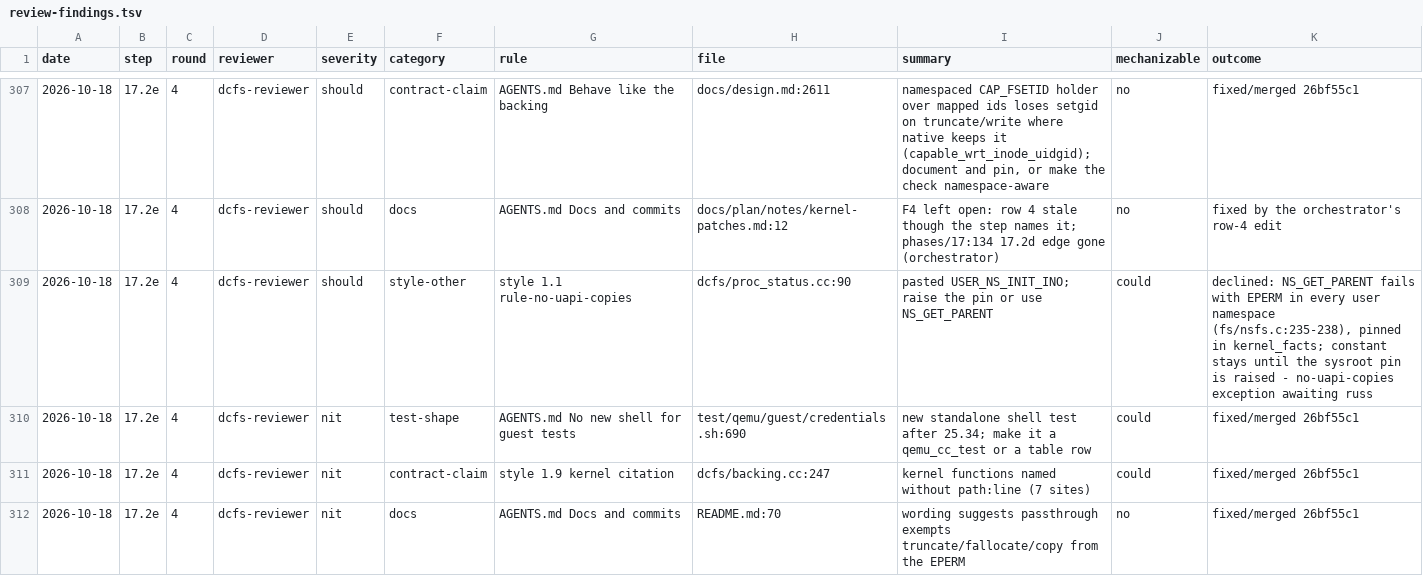
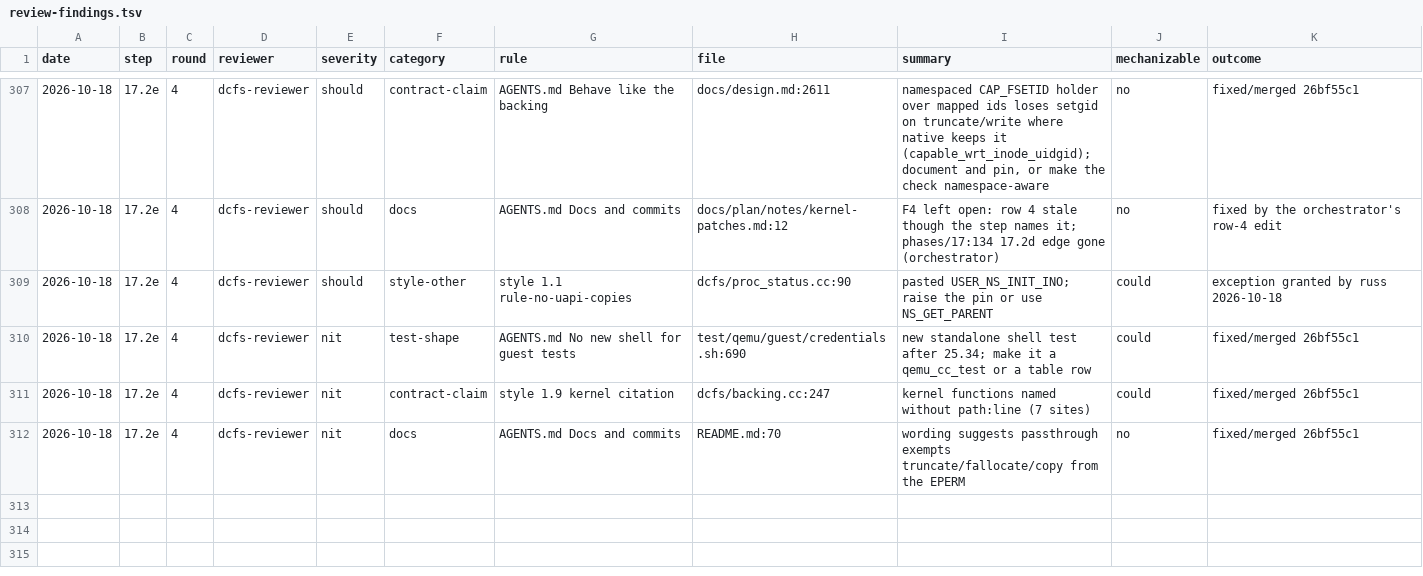
Before and after one commit to eatnumber1/dircachefs, a TSV file: docs/plan/review-findings.tsv, drawn as a sheet; only a part is shown, gaps mark what is left out.

```diff
--- a/docs/plan/review-findings.tsv
+++ b/docs/plan/review-findings.tsv
@@ -308,3 +308,3 @@ date	step	round	reviewer	severity	category	rule	file	summary	mechanizable	outcom
 2026-10-18	17.2e	4	dcfs-reviewer	should	docs	AGENTS.md Docs and commits	docs/plan/notes/kernel-patches.md:12	F4 left open: row 4 stale though the step names it; phases/17:134 17.2d edge gone (orchestrator)	no	fixed by the orchestrator's row-4 edit
-2026-10-18	17.2e	4	dcfs-reviewer	should	style-other	style 1.1 rule-no-uapi-copies	dcfs/proc_status.cc:90	pasted USER_NS_INIT_INO; raise the pin or use NS_GET_PARENT	could	declined: NS_GET_PARENT fails with EPERM in every user namespace (fs/nsfs.c:235-238), pinned in kernel_facts; constant stays until the sysroot pin is raised - no-uapi-copies exception awaiting russ
+2026-10-18	17.2e	4	dcfs-reviewer	should	style-other	style 1.1 rule-no-uapi-copies	dcfs/proc_status.cc:90	pasted USER_NS_INIT_INO; raise the pin or use NS_GET_PARENT	could	exception granted by russ 2026-10-18
 2026-10-18	17.2e	4	dcfs-reviewer	nit	test-shape	AGENTS.md No new shell for guest tests	test/qemu/guest/credentials.sh:690	new standalone shell test after 25.34; make it a qemu_cc_test or a table row	could	fixed/merged 26bf55c1
```
Also changed, not shown: docs/plan/dispatch-ledger.tsv, 11 other files.
